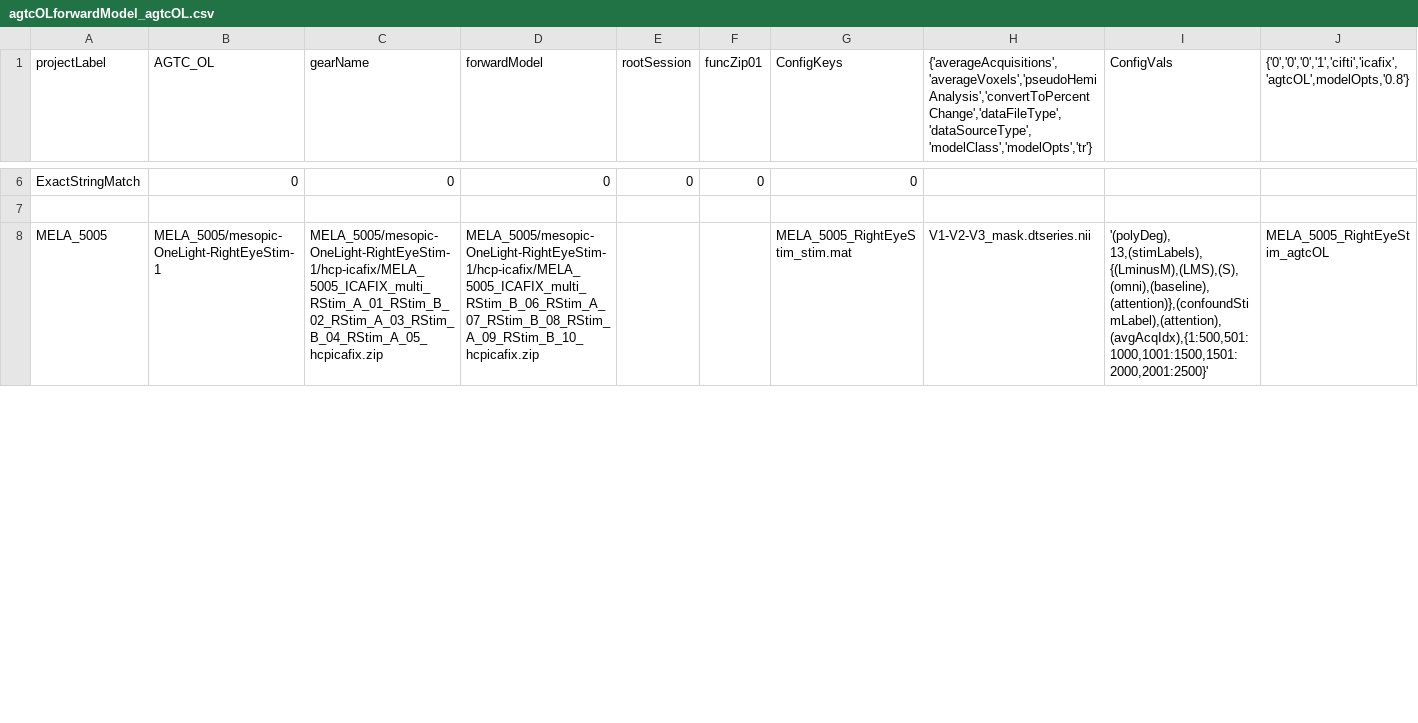
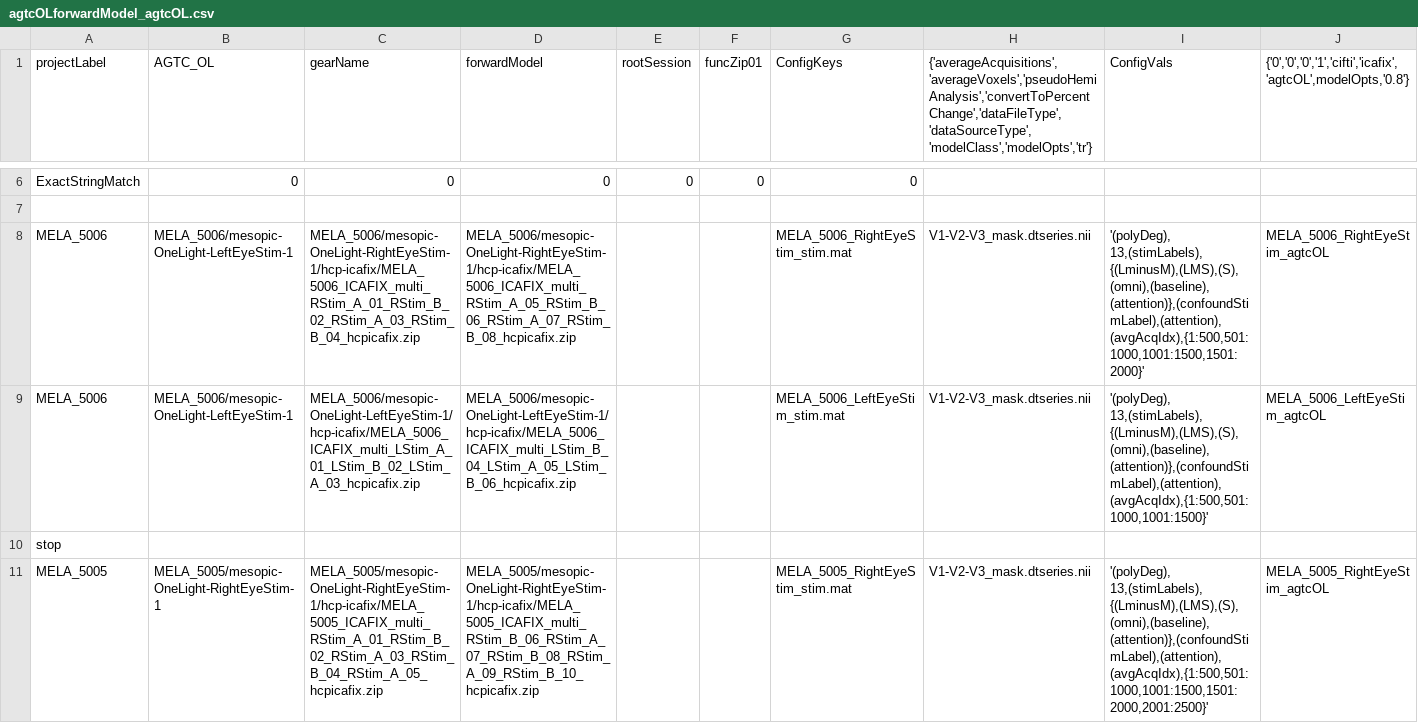
Before and after one commit to gkaguirrelab/mriAGTCAnalysis, a CSV file: code/submitGears/AGTC_OL/agtcOLforwardModel_agtcOL.csv, drawn as a sheet; only a part is shown, gaps mark what is left out; rows hold the shown columns only; the diff names each change by its address in the sheet, - before the commit and + after, or states it on an @@ line.

```diff
--- a/code/submitGears/AGTC_OL/agtcOLforwardModel_agtcOL.csv
+++ b/code/submitGears/AGTC_OL/agtcOLforwardModel_agtcOL.csv
+row 8: MELA_5006 | MELA_5006/mesopic-OneLight-LeftEyeStim-1 | MELA_5006/mesopic-OneLight-RightEyeStim-1/hcp-icafix/MELA_5006_ICAFIX_multi_RStim_A_01_RStim_B_02_RStim_A_03_RStim_B_04_hcpicafix.zip | MELA_5006/mesopic-OneLight-RightEyeStim-1/hcp-icafix/MELA_5006_ICAFIX_multi_RStim_A_05_RStim_B_06_RStim_A_07_RStim_B_08_hcpicafix.zip |  |  | MELA_5006_RightEyeStim_stim.mat | V1-V2-V3_mask.dtseries.nii | '(polyDeg), 13,(stimLabels),{(LminusM),(LMS),(S),(omni),(baseline),(attention)},(confoundStimLabel),(attention),(avgAcqIdx),{1:500,501:1000,1001:1500,1501:2000}' | MELA_5006_RightEyeStim_agtcOL
+row 9: MELA_5006 | MELA_5006/mesopic-OneLight-LeftEyeStim-1 | MELA_5006/mesopic-OneLight-LeftEyeStim-1/hcp-icafix/MELA_5006_ICAFIX_multi_LStim_A_01_LStim_B_02_LStim_A_03_hcpicafix.zip | MELA_5006/mesopic-OneLight-LeftEyeStim-1/hcp-icafix/MELA_5006_ICAFIX_multi_LStim_B_04_LStim_A_05_LStim_B_06_hcpicafix.zip |  |  | MELA_5006_LeftEyeStim_stim.mat | V1-V2-V3_mask.dtseries.nii | '(polyDeg), 13,(stimLabels),{(LminusM),(LMS),(S),(omni),(baseline),(attention)},(confoundStimLabel),(attention),(avgAcqIdx),{1:500,501:1000,1001:1500}' | MELA_5006_LeftEyeStim_agtcOL
@@ row 9 moved to row 10: stop @@
```
Also changed, not shown: code/submitGears/AGTC_OL/agtcOLHCPFuncICAFIX.csv, 3 other files.
